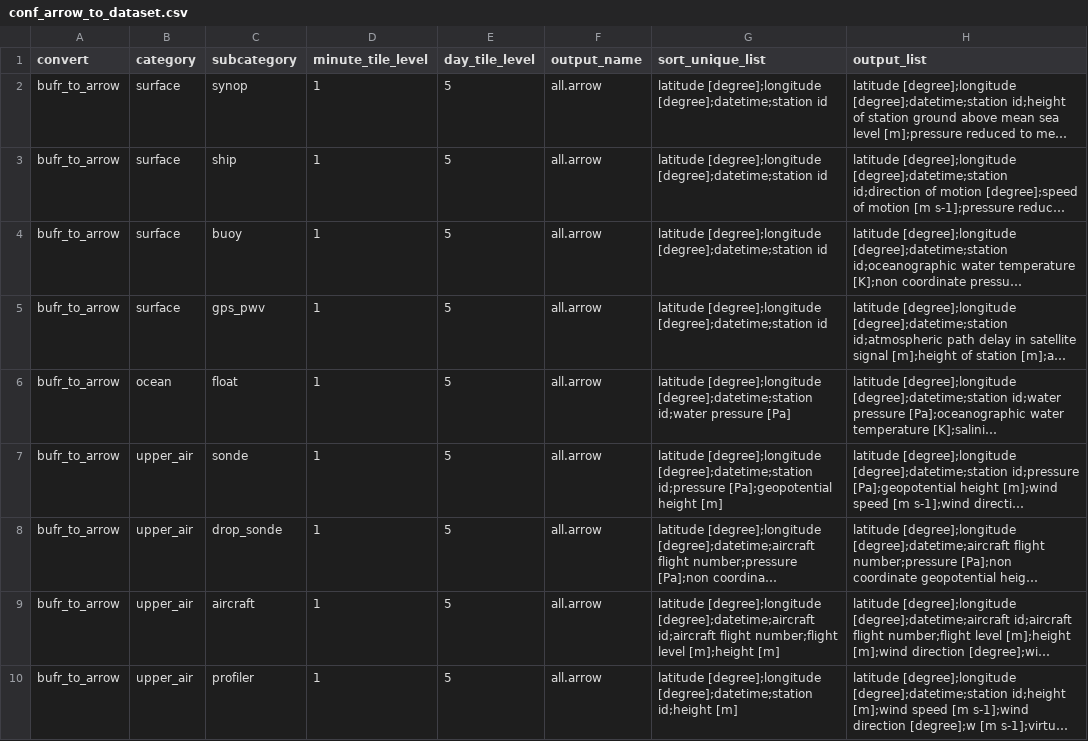
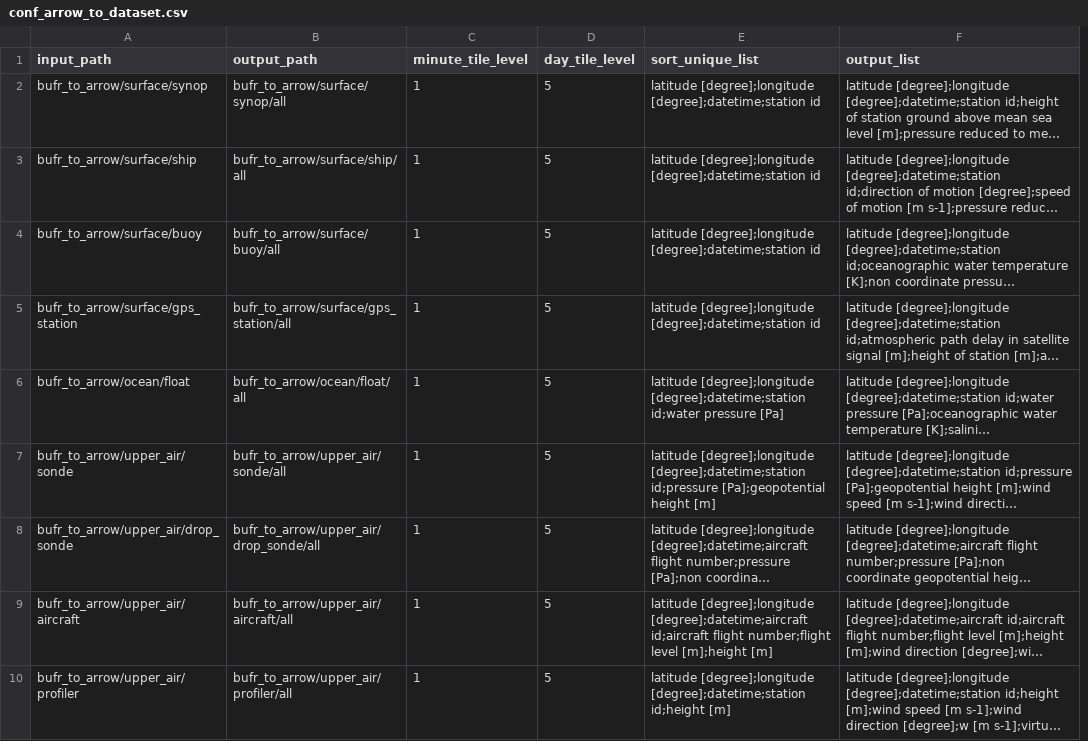
Before and after one commit to public-tatsuya-noyori/meteorological_preprocessor, a CSV file: src/meteorological_preprocessor/conf_arrow_to_dataset.csv, drawn as a sheet; long unchanged cells end in …; removed rows and columns are numbered as before the commit, all else as after; the diff names each change by its address in the sheet, - before the commit and + after, or states it on an @@ line.

```diff
--- a/src/meteorological_preprocessor/conf_arrow_to_dataset.csv
+++ b/src/meteorological_preprocessor/conf_arrow_to_dataset.csv
-column A (convert), rows 2-10: all bufr_to_arrow
-column B (category), rows 2-10: surface | surface | surface | surface | ocean | upper_air | upper_air | upper_air | upper_air
-column C (subcategory), rows 2-10: synop | ship | buoy | gps_pwv | float | sonde | drop_sonde | aircraft | profiler
+column A (input_path), rows 2-10: bufr_to_arrow/surface/synop | bufr_to_arrow/surface/ship | bufr_to_arrow/surface/buoy | bufr_to_arrow/surface/gps_station | bufr_to_arrow/ocean/float | bufr_to_arrow/upper_air/sonde | bufr_to_arrow/upper_air/drop_sonde | bufr_to_arrow/upper_air/aircraft | bufr_to_arrow/upper_air/profiler
+column B (output_path), rows 2-10: bufr_to_arrow/surface/synop/all | bufr_to_arrow/surface/ship/all | bufr_to_arrow/surface/buoy/all | bufr_to_arrow/surface/gps_station/all | bufr_to_arrow/ocean/float/all | bufr_to_arrow/upper_air/sonde/all | bufr_to_arrow/upper_air/drop_sonde/all | bufr_to_arrow/upper_air/aircraft/all | bufr_to_arrow/upper_air/profiler/all
-column F (output_name), rows 2-10: all all.arrow
```
Also changed, not shown: src/meteorological_preprocessor/conf_bufr_to_arrow.csv, 1 other file.
